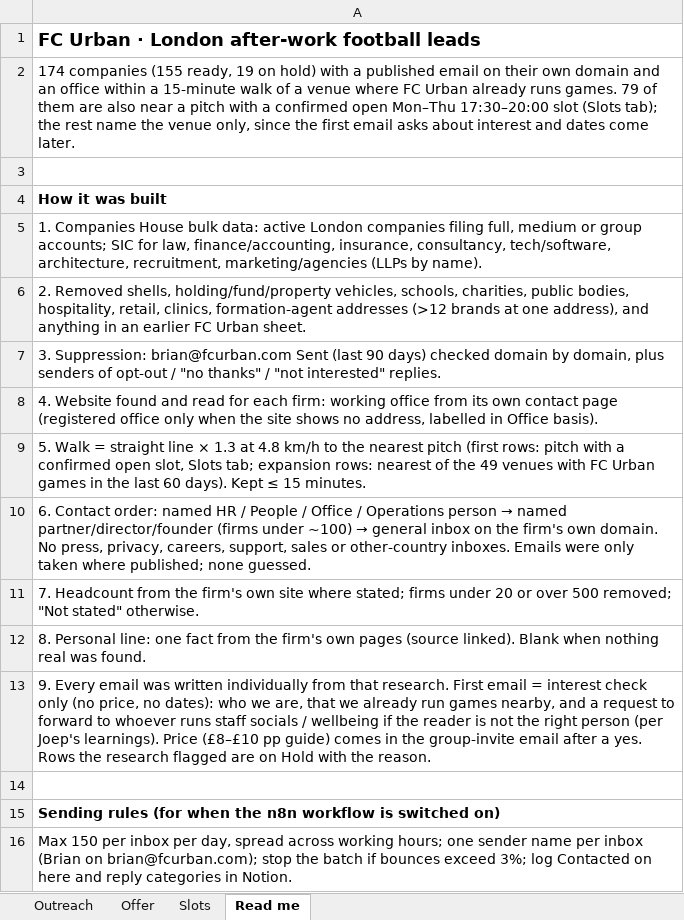
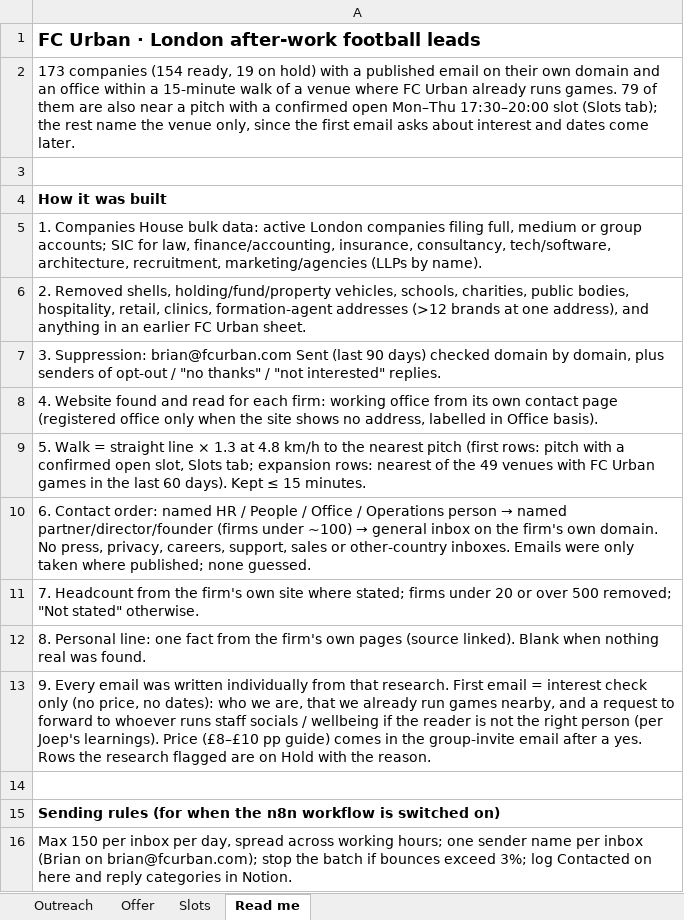
Before and after one commit to ResearchSDR/Test123, an Excel workbook: corporates/FC_Urban_London_after_work_leads.xlsx, sheet Read me, drawn as a sheet; values as stored, in another font and other column widths than the file's, no borders; the diff names each change by its address in the sheet, - before the commit and + after, or states it on an @@ line.

```diff
--- a/corporates/FC_Urban_London_after_work_leads.xlsx (sheet Read me)
+++ b/corporates/FC_Urban_London_after_work_leads.xlsx (sheet Read me)
-A2: 174 companies (155 ready, 19…
+A2: 173 companies (154 ready, 19…
```
Also changed, not shown: sheet Outreach, 1 other file.
